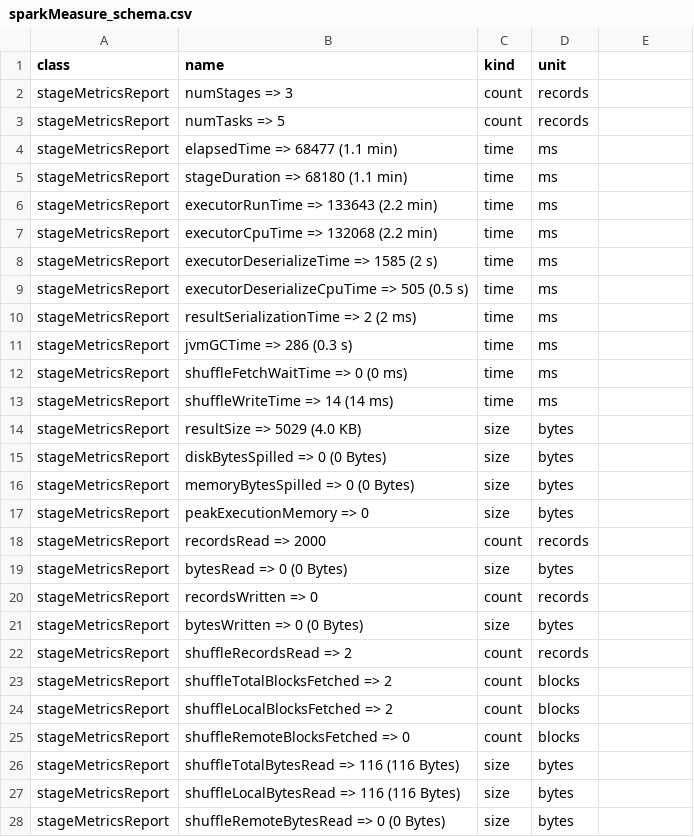
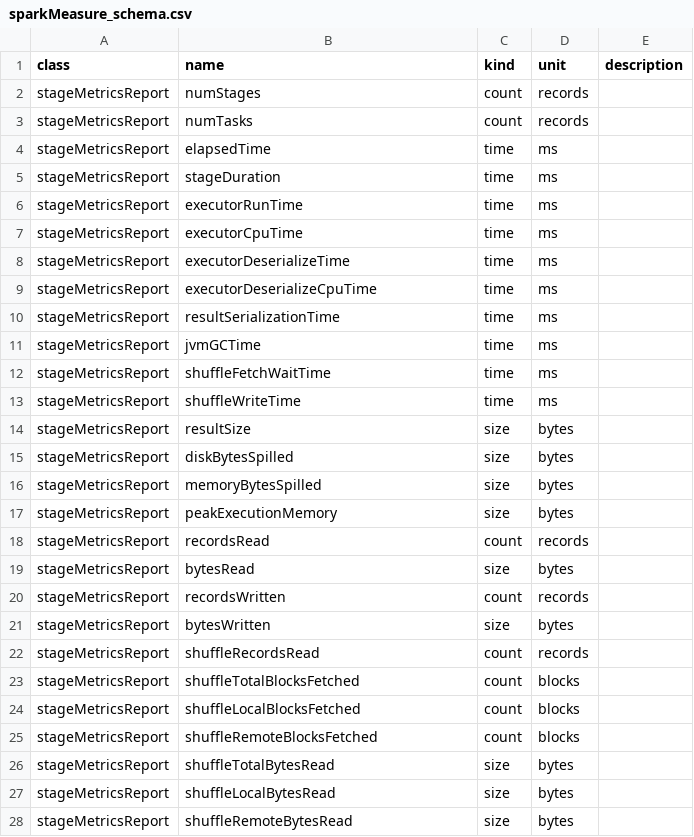
Before and after one commit to btong04/spark-event-vis, a CSV file: sparkMeasure_schema.csv, drawn as a sheet; only a part is shown; the diff covers the shown part only.

Commit message:
Updated sparkMeasure example code

```diff
--- a/sparkMeasure_schema.csv
+++ b/sparkMeasure_schema.csv
@@ -1,28 +1,28 @@
-class,name,kind,unit
-stageMetricsReport,numStages => 3,count,records
-stageMetricsReport,numTasks => 5,count,records
-stageMetricsReport,elapsedTime => 68477 (1.1 min),time,ms
-stageMetricsReport,stageDuration => 68180 (1.1 min),time,ms
-stageMetricsReport,executorRunTime => 133643 (2.2 min),time,ms
-stageMetricsReport,executorCpuTime => 132068 (2.2 min),time,ms
-stageMetricsReport,executorDeserializeTime => 1585 (2 s),time,ms
-stageMetricsReport,executorDeserializeCpuTime => 505 (0.5 s),time,ms
-stageMetricsReport,resultSerializationTime => 2 (2 ms),time,ms
-stageMetricsReport,jvmGCTime => 286 (0.3 s),time,ms
-stageMetricsReport,shuffleFetchWaitTime => 0 (0 ms),time,ms
-stageMetricsReport,shuffleWriteTime => 14 (14 ms),time,ms
-stageMetricsReport,resultSize => 5029 (4.0 KB),size,bytes
-stageMetricsReport,diskBytesSpilled => 0 (0 Bytes),size,bytes
-stageMetricsReport,memoryBytesSpilled => 0 (0 Bytes),size,bytes
-stageMetricsReport,peakExecutionMemory => 0,size,bytes
-stageMetricsReport,recordsRead => 2000,count,records
-stageMetricsReport,bytesRead => 0 (0 Bytes),size,bytes
-stageMetricsReport,recordsWritten => 0,count,records
-stageMetricsReport,bytesWritten => 0 (0 Bytes),size,bytes
-stageMetricsReport,shuffleRecordsRead => 2,count,records
-stageMetricsReport,shuffleTotalBlocksFetched => 2,count,blocks
-stageMetricsReport,shuffleLocalBlocksFetched => 2,count,blocks
-stageMetricsReport,shuffleRemoteBlocksFetched => 0,count,blocks
-stageMetricsReport,shuffleTotalBytesRead => 116 (116 Bytes),size,bytes
-stageMetricsReport,shuffleLocalBytesRead => 116 (116 Bytes),size,bytes
-stageMetricsReport,shuffleRemoteBytesRead => 0 (0 Bytes),size,bytes
+class,name,kind,unit,description
+stageMetricsReport,numStages,count,records,
+stageMetricsReport,numTasks,count,records,
+stageMetricsReport,elapsedTime,time,ms,
+stageMetricsReport,stageDuration,time,ms,
+stageMetricsReport,executorRunTime,time,ms,
+stageMetricsReport,executorCpuTime,time,ms,
+stageMetricsReport,executorDeserializeTime,time,ms,
+stageMetricsReport,executorDeserializeCpuTime,time,ms,
+stageMetricsReport,resultSerializationTime,time,ms,
+stageMetricsReport,jvmGCTime,time,ms,
+stageMetricsReport,shuffleFetchWaitTime,time,ms,
+stageMetricsReport,shuffleWriteTime,time,ms,
+stageMetricsReport,resultSize,size,bytes,
+stageMetricsReport,diskBytesSpilled,size,bytes,
+stageMetricsReport,memoryBytesSpilled,size,bytes,
+stageMetricsReport,peakExecutionMemory,size,bytes,
+stageMetricsReport,recordsRead,count,records,
+stageMetricsReport,bytesRead,size,bytes,
+stageMetricsReport,recordsWritten,count,records,
+stageMetricsReport,bytesWritten,size,bytes,
+stageMetricsReport,shuffleRecordsRead,count,records,
+stageMetricsReport,shuffleTotalBlocksFetched,count,blocks,
+stageMetricsReport,shuffleLocalBlocksFetched,count,blocks,
+stageMetricsReport,shuffleRemoteBlocksFetched,count,blocks,
+stageMetricsReport,shuffleTotalBytesRead,size,bytes,
+stageMetricsReport,shuffleLocalBytesRead,size,bytes,
+stageMetricsReport,shuffleRemoteBytesRead,size,bytes,
```
Also changed, not shown: 40 edited cells elsewhere in this file, 16 other files.
